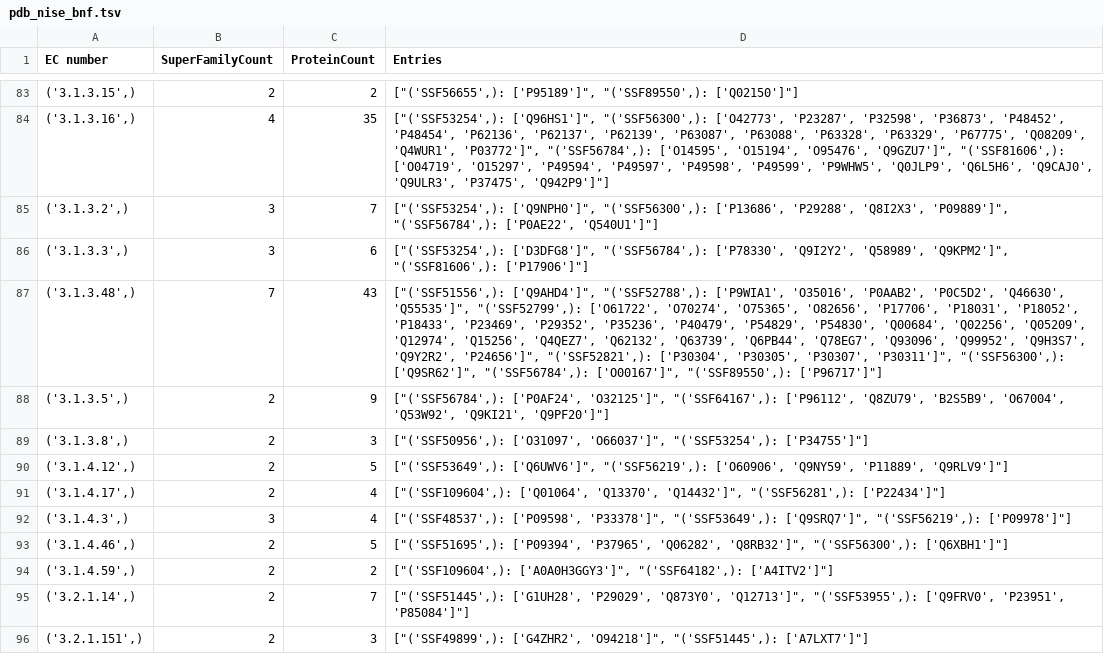
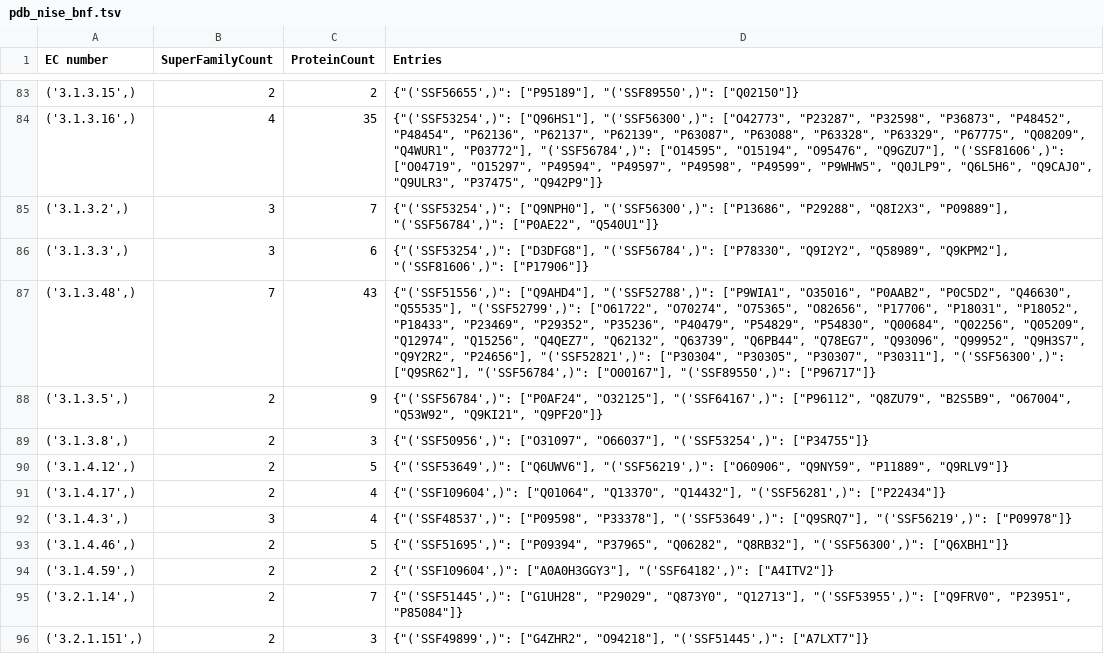
Before and after one commit to EmanuelUmbelino/prot-pipeline-creator, a TSV file: example/output/analogous/pdb_nise_bnf.tsv, drawn as a sheet; only a part is shown, gaps mark what is left out; the diff covers the shown part only; the diff names each change by its address in the sheet, - before the commit and + after, or states it on an @@ line.

Commit message:
refact clusterized to return a json of entries

```diff
--- a/example/output/analogous/pdb_nise_bnf.tsv
+++ b/example/output/analogous/pdb_nise_bnf.tsv
-D83 (Entries): ["('SSF56655',): ['P95189']", "('SSF89550',): ['Q02150']"]
+D83 (Entries): {"('SSF56655',)": ["P95189"], "('SSF89550',)": ["Q02150"]}
-D84 (Entries): ["('SSF53254',): ['Q96HS1']", "('SSF56300',): ['O42773', 'P23287', 'P32598', 'P36873', 'P48452', 'P48454', 'P62136', 'P62137', 'P62139', 'P63087', 'P63088', 'P63328', 'P63329', 'P67775', 'Q08209', 'Q4WUR1', 'P03772']", "('SSF56784',): ['O14595', 'O15194', 'O95476', 'Q9GZU7']", "('SSF81606',): ['O04719', 'O15297', 'P49594', 'P49597', 'P49598', 'P49599', 'P9WHW5', 'Q0JLP9', 'Q6L5H6', 'Q9CAJ0', 'Q9ULR3', 'P37475', 'Q942P9']"]
+D84 (Entries): {"('SSF53254',)": ["Q96HS1"], "('SSF56300',)": ["O42773", "P23287", "P32598", "P36873", "P48452", "P48454", "P62136", "P62137", "P62139", "P63087", "P63088", "P63328", "P63329", "P67775", "Q08209", "Q4WUR1", "P03772"], "('SSF56784',)": ["O14595", "O15194", "O95476", "Q9GZU7"], "('SSF81606',)": ["O04719", "O15297", "P49594", "P49597", "P49598", "P49599", "P9WHW5", "Q0JLP9", "Q6L5H6", "Q9CAJ0", "Q9ULR3", "P37475", "Q942P9"]}
-D85 (Entries): ["('SSF53254',): ['Q9NPH0']", "('SSF56300',): ['P13686', 'P29288', 'Q8I2X3', 'P09889']", "('SSF56784',): ['P0AE22', 'Q540U1']"]
+D85 (Entries): {"('SSF53254',)": ["Q9NPH0"], "('SSF56300',)": ["P13686", "P29288", "Q8I2X3", "P09889"], "('SSF56784',)": ["P0AE22", "Q540U1"]}
-D86 (Entries): ["('SSF53254',): ['D3DFG8']", "('SSF56784',): ['P78330', 'Q9I2Y2', 'Q58989', 'Q9KPM2']", "('SSF81606',): ['P17906']"]
+D86 (Entries): {"('SSF53254',)": ["D3DFG8"], "('SSF56784',)": ["P78330", "Q9I2Y2", "Q58989", "Q9KPM2"], "('SSF81606',)": ["P17906"]}
-D87 (Entries): ["('SSF51556',): ['Q9AHD4']", "('SSF52788',): ['P9WIA1', 'O35016', 'P0AAB2', 'P0C5D2', 'Q46630', 'Q55535']", "('SSF52799',): ['O61722', 'O70274', 'O75365', 'O82656', 'P17706', 'P18031', 'P18052', 'P18433', 'P23469', 'P29352', 'P35236', 'P40479', 'P54829', 'P54830', 'Q00684', 'Q02256', 'Q05209', 'Q12974', 'Q15256', 'Q4QEZ7', 'Q62132', 'Q63739', 'Q6PB44', 'Q78EG7', 'Q93096', 'Q99952', 'Q9H3S7', 'Q9Y2R2', 'P24656']", "('SSF52821',): ['P30304', 'P30305', 'P30307', 'P30311']", "('SSF56300',): ['Q9SR62']", "('SSF56784',): ['O00167']", "('SSF89550',): ['P96717']"]
+D87 (Entries): {"('SSF51556',)": ["Q9AHD4"], "('SSF52788',)": ["P9WIA1", "O35016", "P0AAB2", "P0C5D2", "Q46630", "Q55535"], "('SSF52799',)": ["O61722", "O70274", "O75365", "O82656", "P17706", "P18031", "P18052", "P18433", "P23469", "P29352", "P35236", "P40479", "P54829", "P54830", "Q00684", "Q02256", "Q05209", "Q12974", "Q15256", "Q4QEZ7", "Q62132", "Q63739", "Q6PB44", "Q78EG7", "Q93096", "Q99952", "Q9H3S7", "Q9Y2R2", "P24656"], "('SSF52821',)": ["P30304", "P30305", "P30307", "P30311"], "('SSF56300',)": ["Q9SR62"], "('SSF56784',)": ["O00167"], "('SSF89550',)": ["P96717"]}
-D88 (Entries): ["('SSF56784',): ['P0AF24', 'O32125']", "('SSF64167',): ['P96112', 'Q8ZU79', 'B2S5B9', 'O67004', 'Q53W92', 'Q9KI21', 'Q9PF20']"]
+D88 (Entries): {"('SSF56784',)": ["P0AF24", "O32125"], "('SSF64167',)": ["P96112", "Q8ZU79", "B2S5B9", "O67004", "Q53W92", "Q9KI21", "Q9PF20"]}
-D89 (Entries): ["('SSF50956',): ['O31097', 'O66037']", "('SSF53254',): ['P34755']"]
+D89 (Entries): {"('SSF50956',)": ["O31097", "O66037"], "('SSF53254',)": ["P34755"]}
-D90 (Entries): ["('SSF53649',): ['Q6UWV6']", "('SSF56219',): ['O60906', 'Q9NY59', 'P11889', 'Q9RLV9']"]
+D90 (Entries): {"('SSF53649',)": ["Q6UWV6"], "('SSF56219',)": ["O60906", "Q9NY59", "P11889", "Q9RLV9"]}
-D91 (Entries): ["('SSF109604',): ['Q01064', 'Q13370', 'Q14432']", "('SSF56281',): ['P22434']"]
+D91 (Entries): {"('SSF109604',)": ["Q01064", "Q13370", "Q14432"], "('SSF56281',)": ["P22434"]}
-D92 (Entries): ["('SSF48537',): ['P09598', 'P33378']", "('SSF53649',): ['Q9SRQ7']", "('SSF56219',): ['P09978']"]
+D92 (Entries): {"('SSF48537',)": ["P09598", "P33378"], "('SSF53649',)": ["Q9SRQ7"], "('SSF56219',)": ["P09978"]}
-D93 (Entries): ["('SSF51695',): ['P09394', 'P37965', 'Q06282', 'Q8RB32']", "('SSF56300',): ['Q6XBH1']"]
+D93 (Entries): {"('SSF51695',)": ["P09394", "P37965", "Q06282", "Q8RB32"], "('SSF56300',)": ["Q6XBH1"]}
-D94 (Entries): ["('SSF109604',): ['A0A0H3GGY3']", "('SSF64182',): ['A4ITV2']"]
+D94 (Entries): {"('SSF109604',)": ["A0A0H3GGY3"], "('SSF64182',)": ["A4ITV2"]}
-D95 (Entries): ["('SSF51445',): ['G1UH28', 'P29029', 'Q873Y0', 'Q12713']", "('SSF53955',): ['Q9FRV0', 'P23951', 'P85084']"]
+D95 (Entries): {"('SSF51445',)": ["G1UH28", "P29029", "Q873Y0", "Q12713"], "('SSF53955',)": ["Q9FRV0", "P23951", "P85084"]}
-D96 (Entries): ["('SSF49899',): ['G4ZHR2', 'O94218']", "('SSF51445',): ['A7LXT7']"]
+D96 (Entries): {"('SSF49899',)": ["G4ZHR2", "O94218"], "('SSF51445',)": ["A7LXT7"]}
```
Also changed, not shown: 133 edited cells elsewhere in this file, 3 other files.
